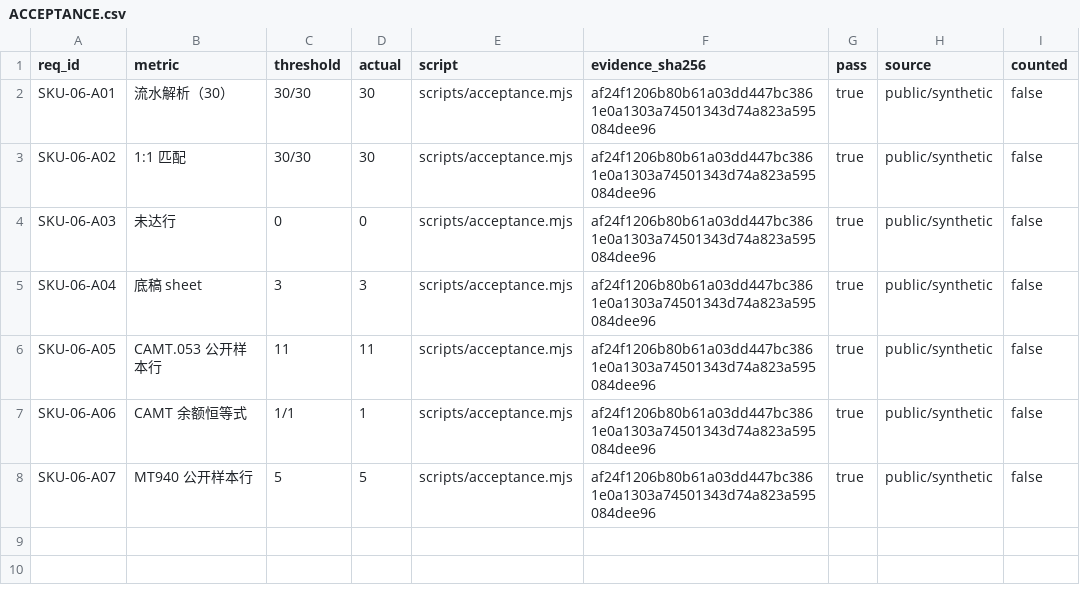
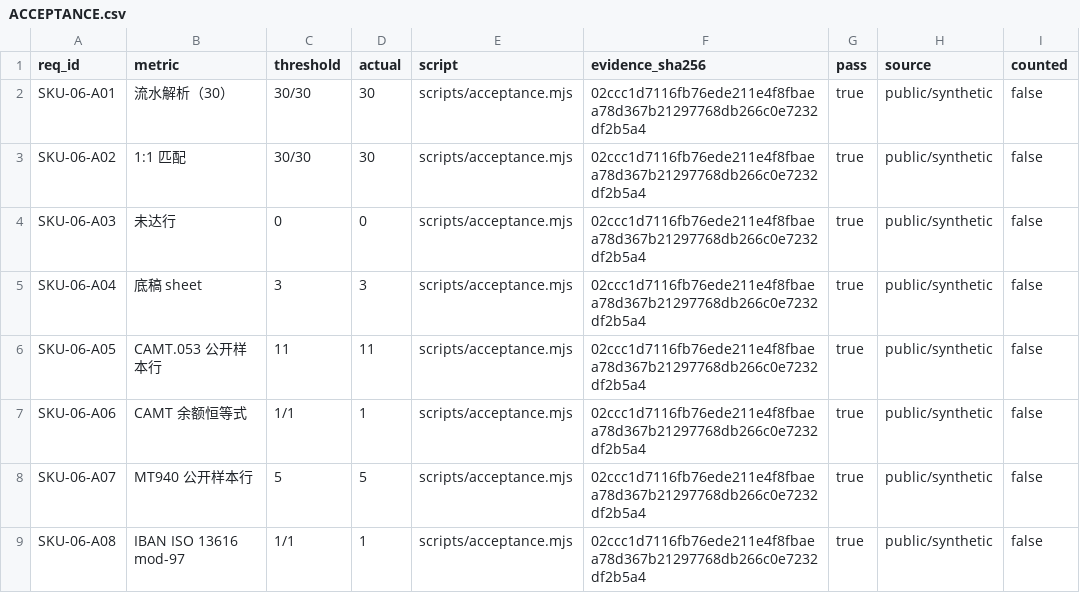
Before and after one commit to PerryLink/dsh-bankrec, a CSV file: ACCEPTANCE.csv, drawn as a sheet.

```diff
--- a/ACCEPTANCE.csv
+++ b/ACCEPTANCE.csv
@@ -1,8 +1,9 @@
 req_id,metric,threshold,actual,script,evidence_sha256,pass,source,counted
-SKU-06-A01,流水解析（30）,30/30,30,scripts/acceptance.mjs,af24f1206b80b61a03dd447bc3861e0a1303a74501343d74a823a595084dee96,true,public/synthetic,false
-SKU-06-A02,1:1 匹配,30/30,30,scripts/acceptance.mjs,af24f1206b80b61a03dd447bc3861e0a1303a74501343d74a823a595084dee96,true,public/synthetic,false
-SKU-06-A03,未达行,0,0,scripts/acceptance.mjs,af24f1206b80b61a03dd447bc3861e0a1303a74501343d74a823a595084dee96,true,public/synthetic,false
-SKU-06-A04,底稿 sheet,3,3,scripts/acceptance.mjs,af24f1206b80b61a03dd447bc3861e0a1303a74501343d74a823a595084dee96,true,public/synthetic,false
-SKU-06-A05,CAMT.053 公开样本行,11,11,scripts/acceptance.mjs,af24f1206b80b61a03dd447bc3861e0a1303a74501343d74a823a595084dee96,true,public/synthetic,false
-SKU-06-A06,CAMT 余额恒等式,1/1,1,scripts/acceptance.mjs,af24f1206b80b61a03dd447bc3861e0a1303a74501343d74a823a595084dee96,true,public/synthetic,false
-SKU-06-A07,MT940 公开样本行,5,5,scripts/acceptance.mjs,af24f1206b80b61a03dd447bc3861e0a1303a74501343d74a823a595084dee96,true,public/synthetic,false
+SKU-06-A01,流水解析（30）,30/30,30,scripts/acceptance.mjs,02ccc1d7116fb76ede211e4f8fbaea78d367b21297768db266c0e7232df2b5a4,true,public/synthetic,false
+SKU-06-A02,1:1 匹配,30/30,30,scripts/acceptance.mjs,02ccc1d7116fb76ede211e4f8fbaea78d367b21297768db266c0e7232df2b5a4,true,public/synthetic,false
+SKU-06-A03,未达行,0,0,scripts/acceptance.mjs,02ccc1d7116fb76ede211e4f8fbaea78d367b21297768db266c0e7232df2b5a4,true,public/synthetic,false
+SKU-06-A04,底稿 sheet,3,3,scripts/acceptance.mjs,02ccc1d7116fb76ede211e4f8fbaea78d367b21297768db266c0e7232df2b5a4,true,public/synthetic,false
+SKU-06-A05,CAMT.053 公开样本行,11,11,scripts/acceptance.mjs,02ccc1d7116fb76ede211e4f8fbaea78d367b21297768db266c0e7232df2b5a4,true,public/synthetic,false
+SKU-06-A06,CAMT 余额恒等式,1/1,1,scripts/acceptance.mjs,02ccc1d7116fb76ede211e4f8fbaea78d367b21297768db266c0e7232df2b5a4,true,public/synthetic,false
+SKU-06-A07,MT940 公开样本行,5,5,scripts/acceptance.mjs,02ccc1d7116fb76ede211e4f8fbaea78d367b21297768db266c0e7232df2b5a4,true,public/synthetic,false
+SKU-06-A08,IBAN ISO 13616 mod-97,1/1,1,scripts/acceptance.mjs,02ccc1d7116fb76ede211e4f8fbaea78d367b21297768db266c0e7232df2b5a4,true,public/synthetic,false
```
Also changed, not shown: 11 other files.
